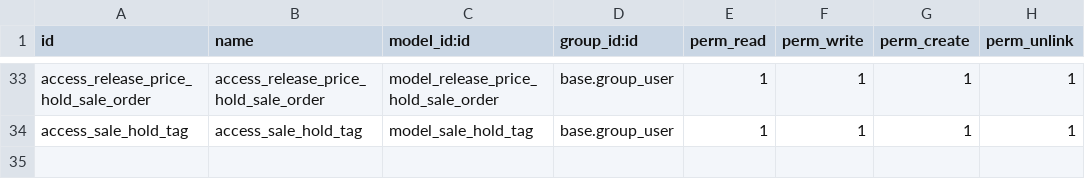
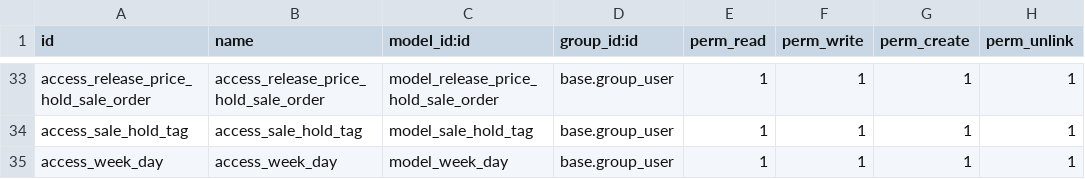
Before and after one commit to PricePaper/odoo-custom-v15, a CSV file: price_paper/security/ir.model.access.csv, drawn as a sheet; only a part is shown, gaps mark what is left out; the diff names each change by its address in the sheet, - before the commit and + after, or states it on an @@ line.

```diff
--- a/price_paper/security/ir.model.access.csv
+++ b/price_paper/security/ir.model.access.csv
+row 35: access_week_day | access_week_day | model_week_day | base.group_user | 1 | 1 | 1 | 1
```
Also changed, not shown: 3 other files.
